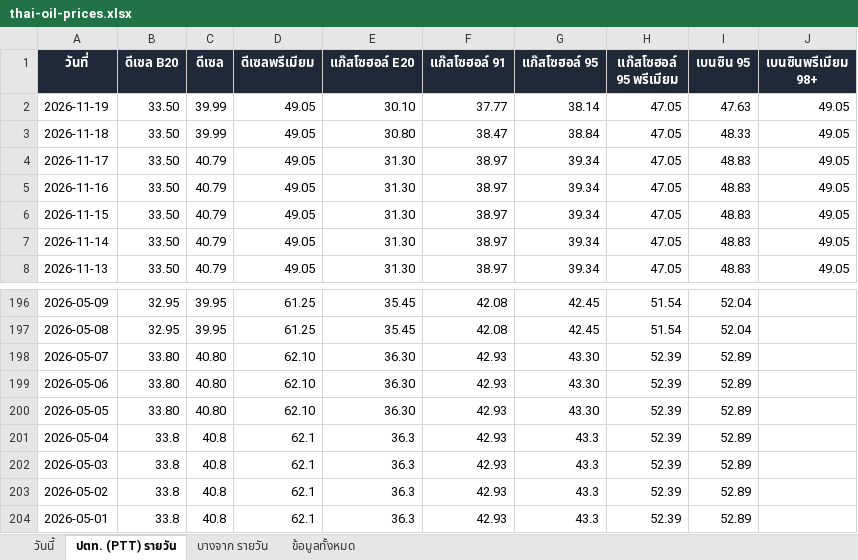
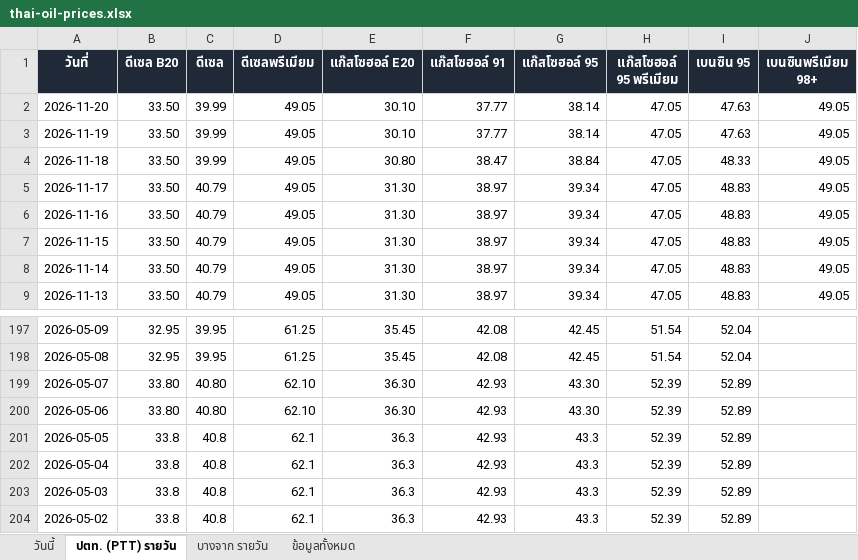
Before and after one commit to chasvitf/thai-oil-prices, an Excel workbook: data/thai-oil-prices.xlsx, sheet ปตท. (PTT) รายวัน, drawn as a sheet; only a part is shown, gaps mark what is left out; the shorter side is filled out with more unchanged rows; values as stored, in another font and other column widths than the file's, no borders; addresses are those after the commit; the diff names each change by its address in the sheet, - before the commit and + after, or states it on an @@ line.

```diff
--- a/data/thai-oil-prices.xlsx (sheet ปตท. (PTT) รายวัน)
+++ b/data/thai-oil-prices.xlsx (sheet ปตท. (PTT) รายวัน)
+row 2: 2026-11-20 | 33.50 | 39.99 | 49.05 | 30.10 | 37.77 | 38.14 | 47.05 | 47.63 | 49.05
-B201 (ดีเซล B20): 33.80
+B201 (ดีเซล B20): 33.8
-C201 (ดีเซล): 40.80
+C201 (ดีเซล): 40.8
-D201 (ดีเซลพรีเมียม): 62.10
+D201 (ดีเซลพรีเมียม): 62.1
-E201 (แก๊สโซฮอล์ E20): 36.30
+E201 (แก๊สโซฮอล์ E20): 36.3
-G201 (แก๊สโซฮอล์ 95): 43.30
+G201 (แก๊สโซฮอล์ 95): 43.3
```
Also changed, not shown: sheet ข้อมูลทั้งหมด, sheet บางจาก รายวัน, 2 other files.
